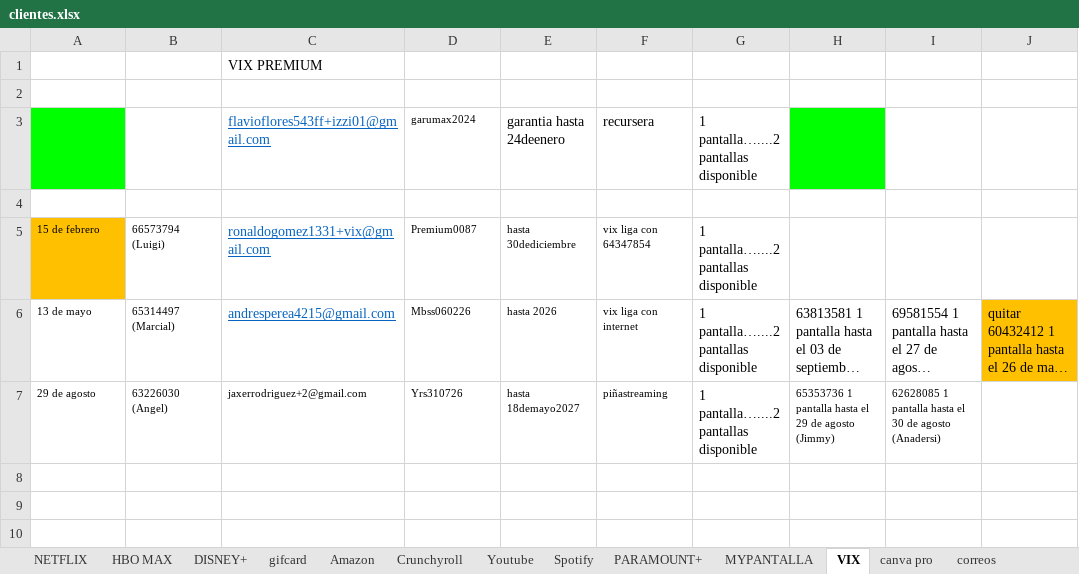
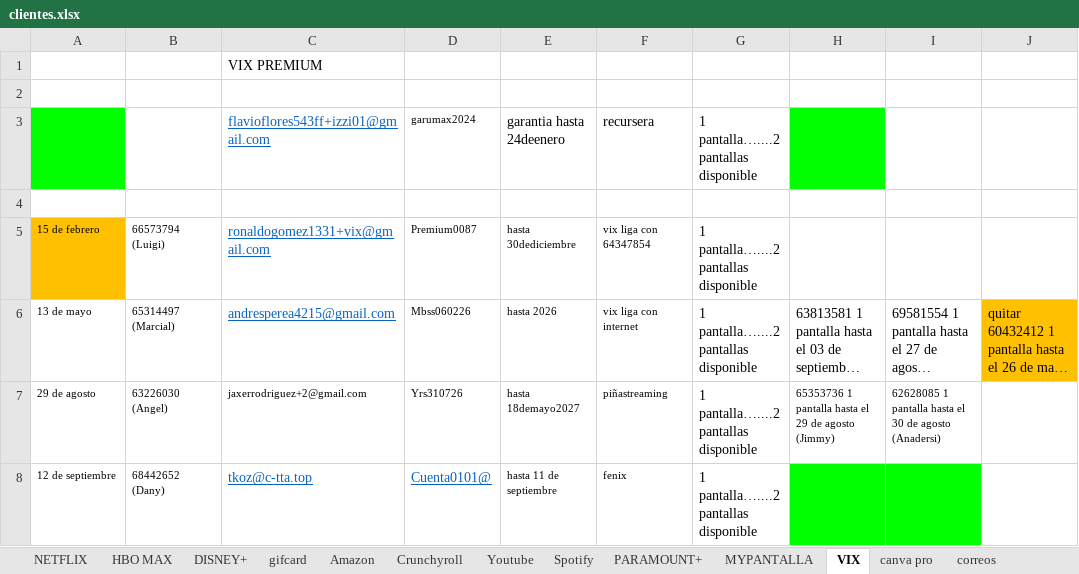
Before and after one commit to andresperea4215-beep/netflix-server, an Excel workbook: clientes.xlsx, sheet VIX, drawn as a sheet; long unchanged cells end in …; values as stored, in another font and other column widths than the file's, no borders; charts and pictures not drawn; the diff names each change by its address in the sheet, - before the commit and + after, or states it on an @@ line.

```diff
--- a/clientes.xlsx (sheet VIX)
+++ b/clientes.xlsx (sheet VIX)
+row 8: 12 de septiembre | 68442652 (Dany) | tkoz@c-tta.top | Cuenta0101@ | hasta 11 de septiembre | fenix | 1 pantalla…....2 pantallas disponible
```
Also changed, not shown: sheet NETFLIX, sheet Spotify, sheet gifcard, sheet MYPANTALLA, sheet PARAMOUNT+, sheet HBO MAX, 4 more sheets, charts or pictures.
